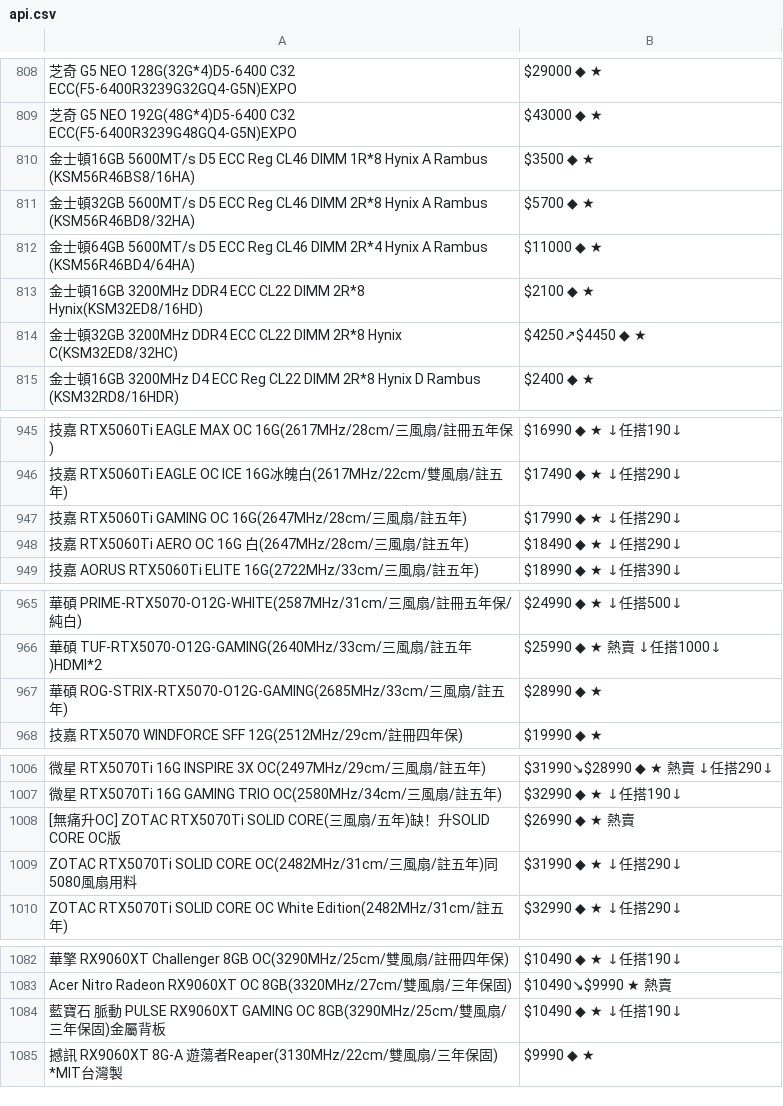
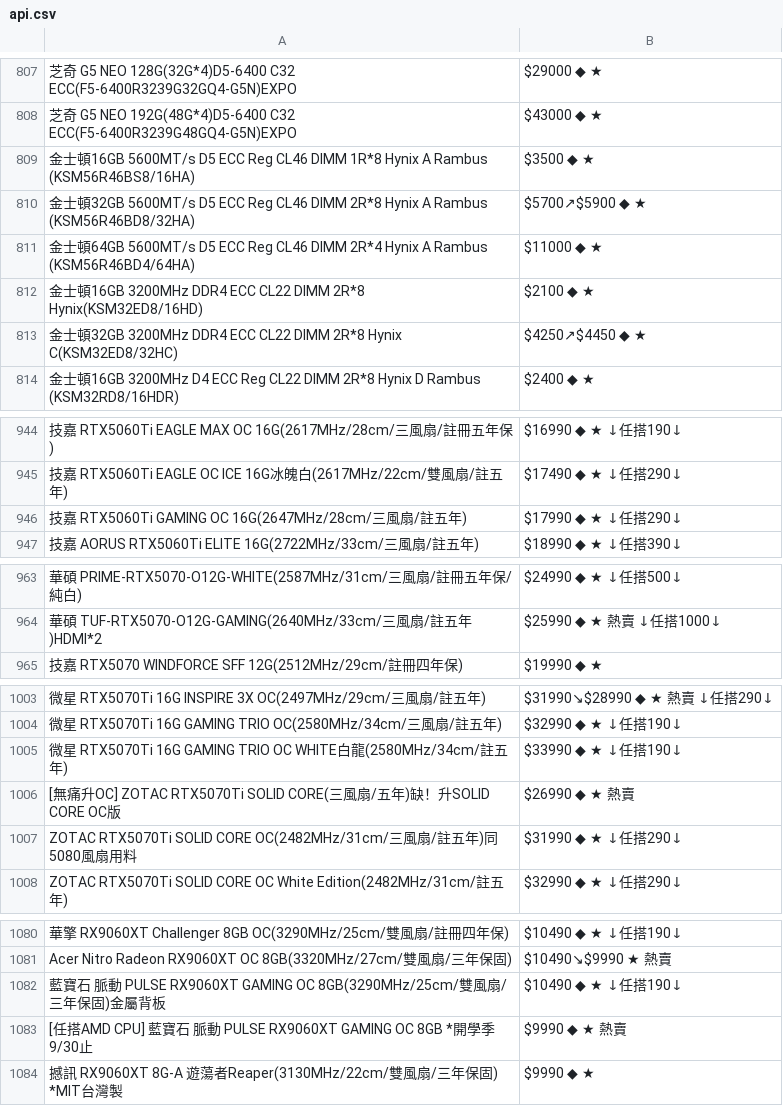
Before and after one commit to suouwang/ops_mid, a CSV file: api.csv, drawn as a sheet; only a part is shown, gaps mark what is left out; removed rows and columns are numbered as before the commit, all else as after; the diff covers the shown part only; the diff names each change by its address in the sheet, - before the commit and + after, or states it on an @@ line.

```diff
--- a/api.csv
+++ b/api.csv
-B810: $5700 ◆ ★
+B810: $5700↗$5900 ◆ ★
-row 948: 技嘉 RTX5060Ti AERO OC 16G 白(2647MHz/28cm/三風扇/註五年) | $18490 ◆ ★ ↓任搭290↓
-row 967: 華碩 ROG-STRIX-RTX5070-O12G-GAMING(2685MHz/33cm/三風扇/註五年) | $28990 ◆ ★
+row 1005: 微星 RTX5070Ti 16G GAMING TRIO OC WHITE白龍(2580MHz/34cm/註五年) | $33990 ◆ ★ ↓任搭190↓
+row 1083: [任搭AMD CPU] 藍寶石 脈動 PULSE RX9060XT GAMING OC 8GB *開學季 9/30止 | $9990 ◆ ★ 熱賣
```
Also changed, not shown: 6 added rows, 3 removed rows and 23 edited cells elsewhere in this file, 1 other file.
